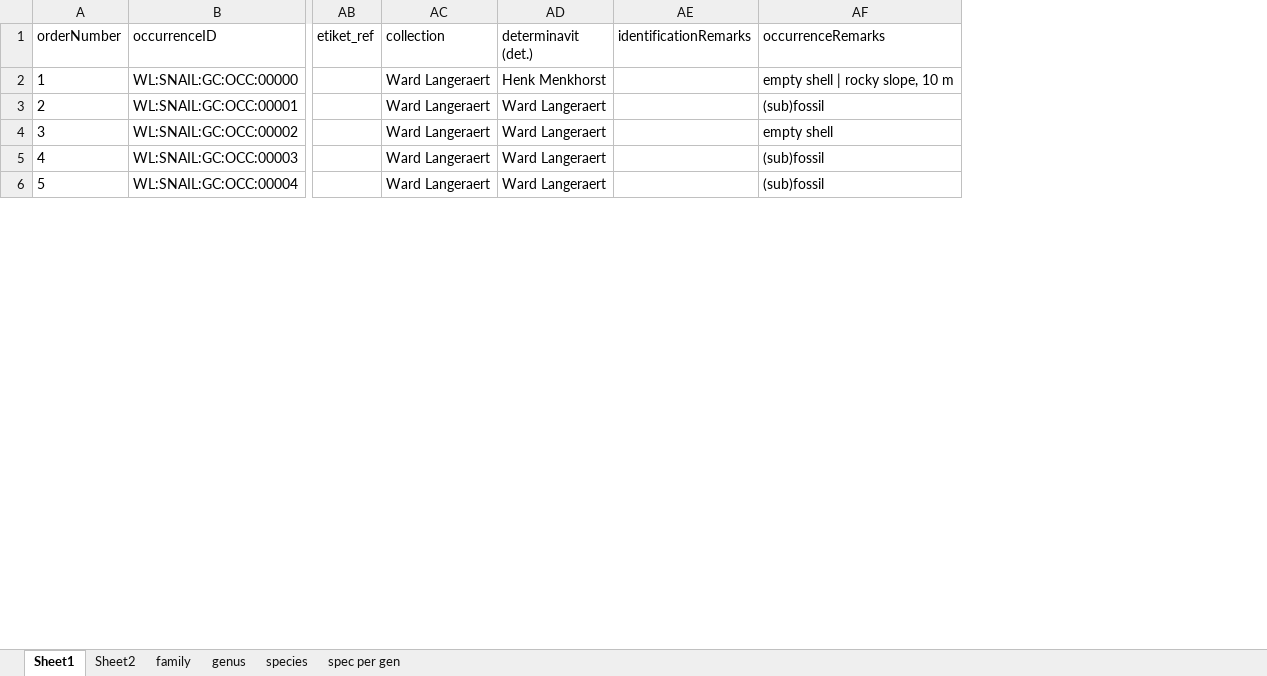
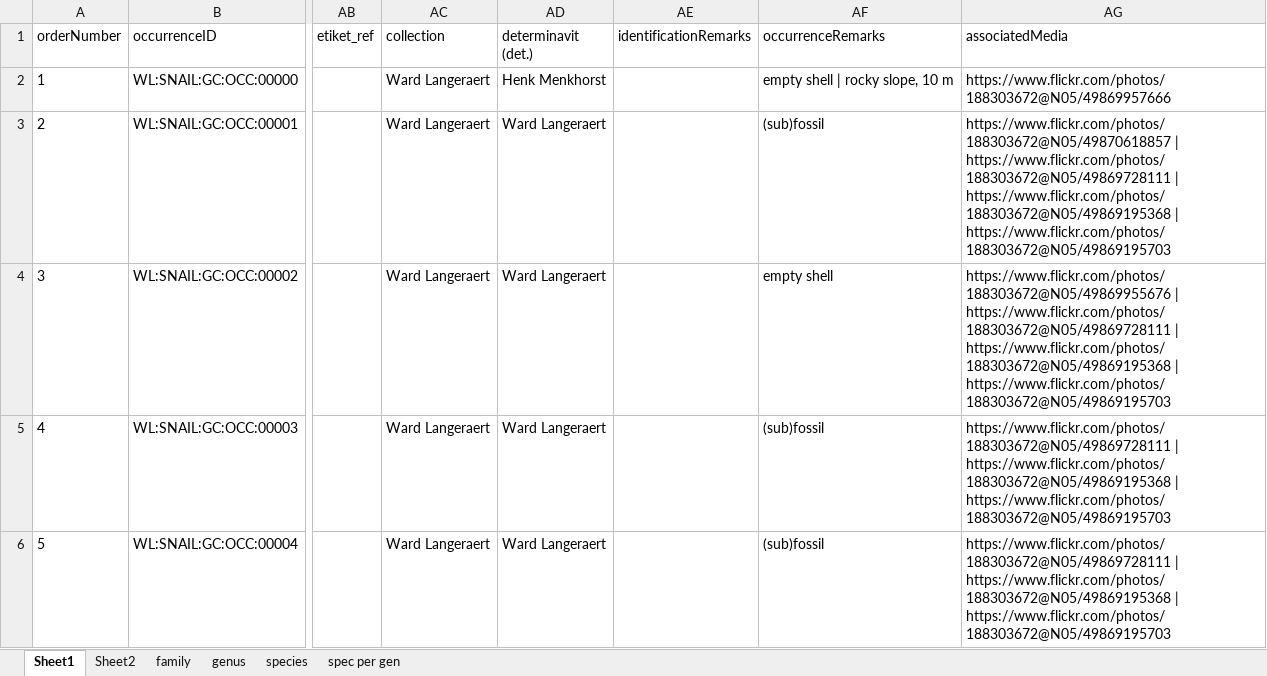
Before and after one commit to BelgianBiodiversityPlatform/landsnails-occurrences, an Excel workbook: data/raw/GranCanaria_ES_TOTAL_v1.xlsx, sheet Sheet1, drawn as a sheet; only a part is shown, gaps mark what is left out; values as stored, in another font and other column widths than the file's, no borders; the diff covers the shown part only; the diff names each change by its address in the sheet, - before the commit and + after, or states it on an @@ line.

Commit message:
added associatedMedia with links

```diff
--- a/data/raw/GranCanaria_ES_TOTAL_v1.xlsx (sheet Sheet1)
+++ b/data/raw/GranCanaria_ES_TOTAL_v1.xlsx (sheet Sheet1)
+column AG (associatedMedia), rows 2-6: https://www.flickr.com/photos/188303672@N05/49869957666 | https://www.flickr.com/photos/188303672@N05/49870618857 | https://www.flickr.com/photos/188303672@N05/49869728111 | https://www.flickr.com/photos/188303672@N05/49869195368 | https://www.flickr.com/photos/188303672@N05/49869195703 | https://www.flickr.com/photos/188303672@N05/49869955676 | https://www.flickr.com/photos/188303672@N05/49869728111 | https://www.flickr.com/photos/188303672@N05/49869195368 | https://www.flickr.com/photos/188303672@N05/49869195703 | https://www.flickr.com/photos/188303672@N05/49869728111 | https://www.flickr.com/photos/188303672@N05/49869195368 | https://www.flickr.com/photos/188303672@N05/49869195703 | https://www.flickr.com/photos/188303672@N05/49869728111 | https://www.flickr.com/photos/188303672@N05/49869195368 | https://www.flickr.com/photos/188303672@N05/49869195703
```
Also changed, not shown: 4 edited cells elsewhere in this sheet, charts or pictures, 1 other file.
